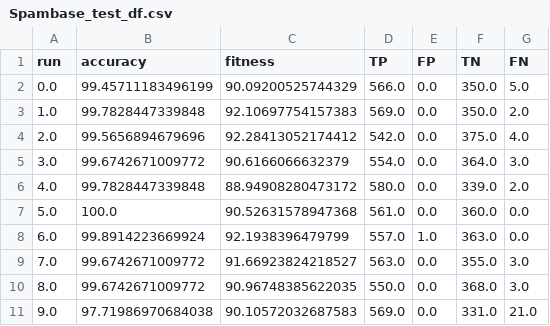
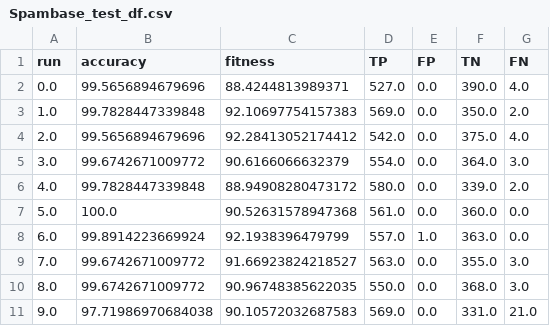
Before and after one commit to DavidMunozValero/GSA_M, a CSV file: data/output/Spambase_test_df.csv, drawn as a sheet.

```diff
--- a/data/output/Spambase_test_df.csv
+++ b/data/output/Spambase_test_df.csv
@@ -1,3 +1,3 @@
 run,accuracy,fitness,TP,FP,TN,FN
-0.0,99.45711183496199,90.09200525744329,566.0,0.0,350.0,5.0
+0.0,99.5656894679696,88.4244813989371,527.0,0.0,390.0,4.0
 1.0,99.7828447339848,92.10697754157383,569.0,0.0,350.0,2.0
```
Also changed, not shown: data/output/Breast Cancer Wisconsin (Diagnostic)_test_df.csv, data/output/Mushroom_test_df.csv, 4 other files.
